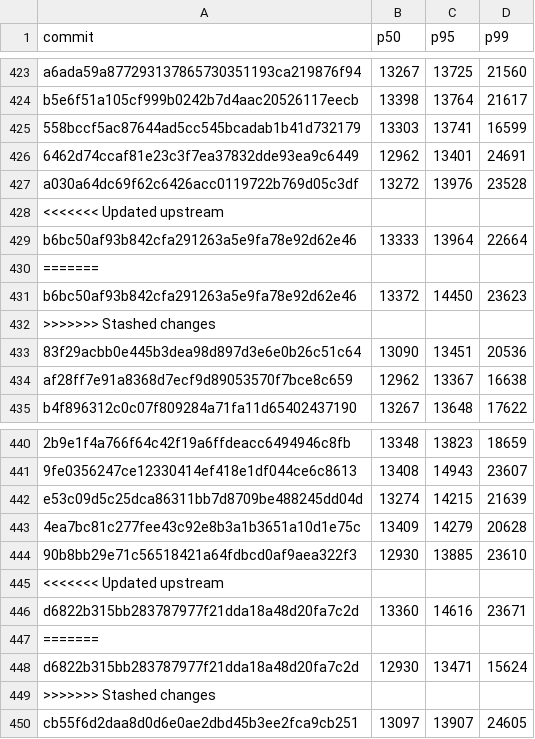
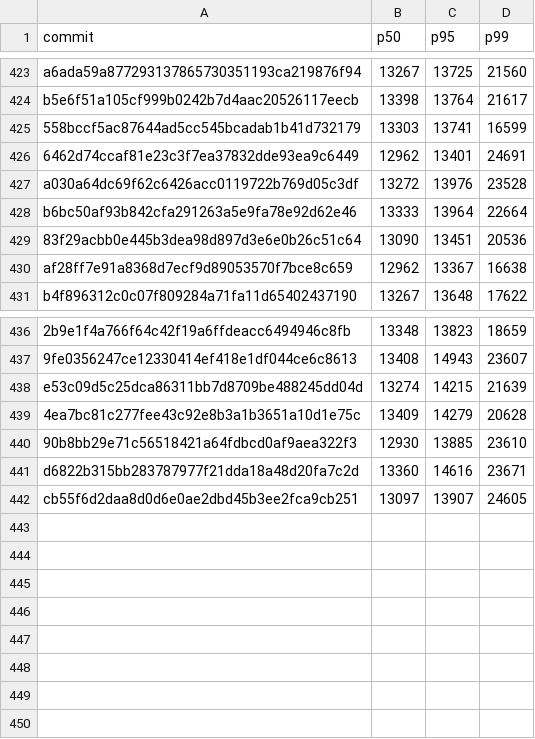
Before and after one commit to nanvix/nanvix, a CSV file: data/baremetal/nanvix_bench_cold_start_microvm_X64.csv, drawn as a sheet; only a part is shown, gaps mark what is left out; the diff names each change by its address in the sheet, - before the commit and + after, or states it on an @@ line.

Commit message:
[nanvix-bench] F: Fix merge conflicts
All CSV files under data/baremetal/ (10 files) and data/windows-baremetal/
(5 files) contained unresolved git merge conflict markers introduced by
concurrent benchmark-persist pushes using git pull --rebase --autostash.

The conflict markers caused read_benchmark_values_from_file() to parse
'>>>>>>> Stashed changes' as the last CSV row, yielding an empty dict and
producing blank benchmark tables in PR comments (e.g., PR #2230).

Resolve each conflict by keeping the 'Updated upstream' side and dropping
the duplicate 'Stashed changes' measurement.

```diff
--- a/data/baremetal/nanvix_bench_cold_start_microvm_X64.csv
+++ b/data/baremetal/nanvix_bench_cold_start_microvm_X64.csv
-row 428: <<<<<<< Updated upstream
-row 430: =======
-row 431: b6bc50af93b842cfa291263a5e9fa78e92d62e46 | 13372 | 14450 | 23623
-row 432: >>>>>>> Stashed changes
-row 445: <<<<<<< Updated upstream
-row 447: =======
-row 448: d6822b315bb283787977f21dda18a48d20fa7c2d | 12930 | 13471 | 15624
-row 449: >>>>>>> Stashed changes
```
Also changed, not shown: data/baremetal/nanvix_bench_cold_start_uvm_microvm_X64.csv, data/baremetal/nanvix_bench_concurrent_microvm_X64.csv, 12 other files.
